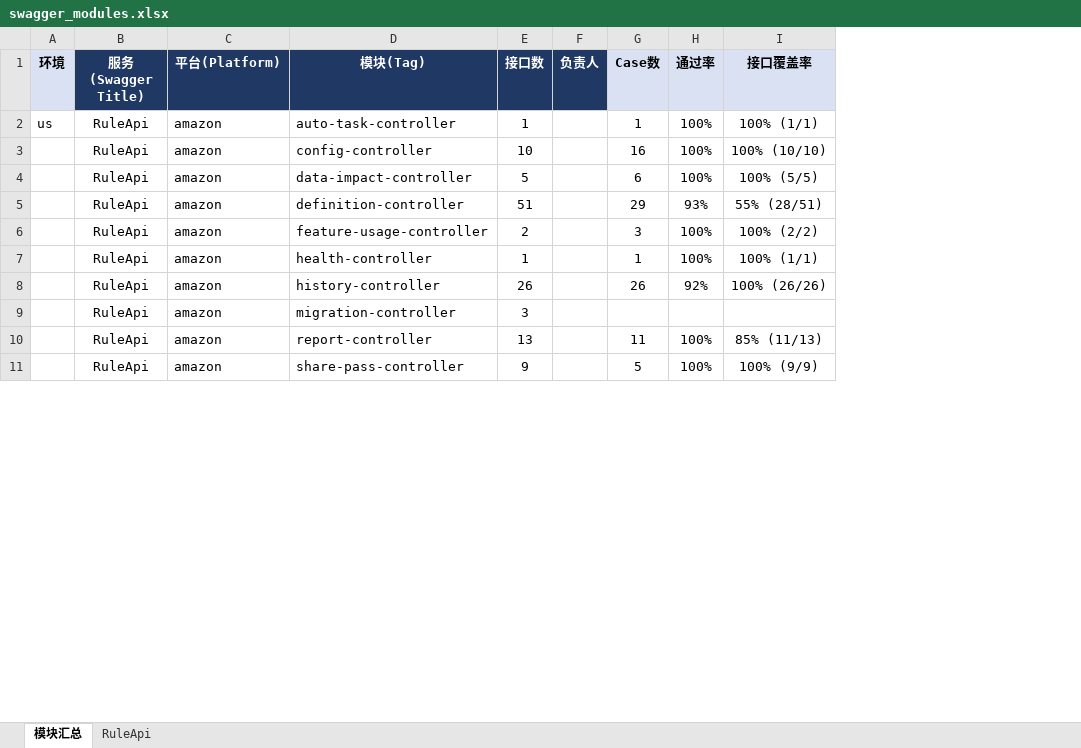
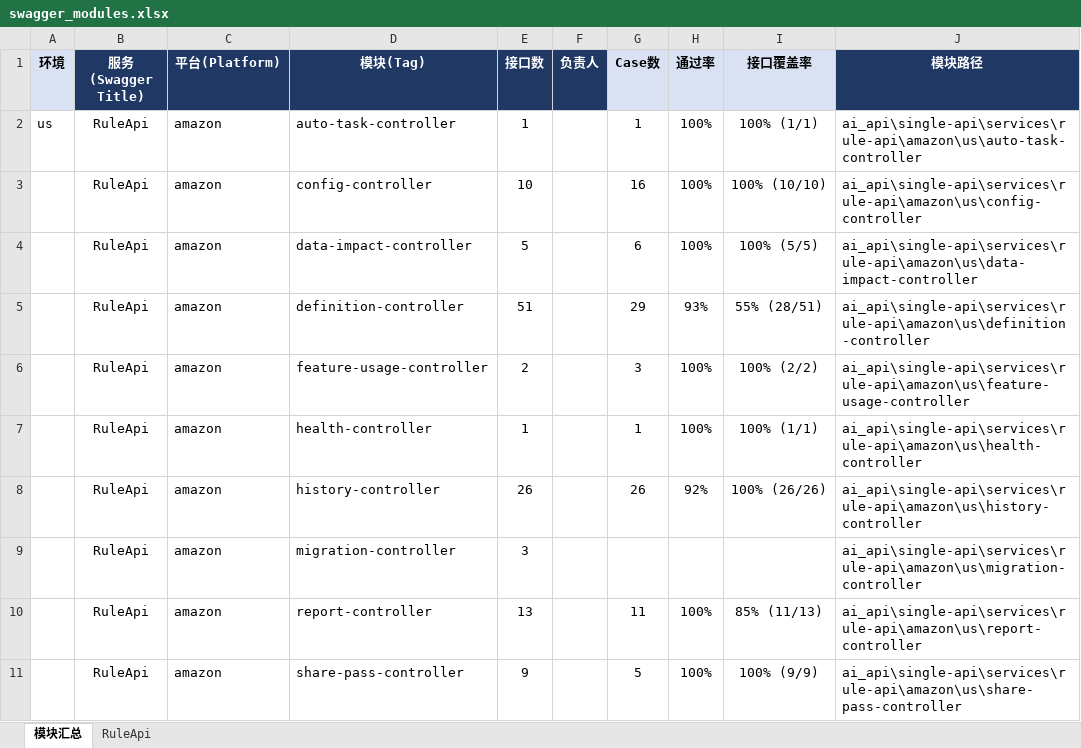
Before and after one commit to guguangjie-pacvue/ai_api, an Excel workbook: single-api/services/rule-api/swagger_modules.xlsx, sheet 模块汇总, drawn as a sheet; only a part is shown; values as stored, in another font and other column widths than the file's, no borders; the diff names each change by its address in the sheet, - before the commit and + after, or states it on an @@ line.

```diff
--- a/single-api/services/rule-api/swagger_modules.xlsx (sheet 模块汇总)
+++ b/single-api/services/rule-api/swagger_modules.xlsx (sheet 模块汇总)
+column J (模块路径), rows 2-11: ai_api\single-api\services\rule-api\amazon\us\auto-task-controller | ai_api\single-api\services\rule-api\amazon\us\config-controller | ai_api\single-api\services\rule-api\amazon\us\data-impact-controller | ai_api\single-api\services\rule-api\amazon\us\definition-controller | ai_api\single-api\services\rule-api\amazon\us\feature-usage-controller | ai_api\single-api\services\rule-api\amazon\us\health-controller | ai_api\single-api\services\rule-api\amazon\us\history-controller | ai_api\single-api\services\rule-api\amazon\us\migration-controller | ai_api\single-api\services\rule-api\amazon\us\report-controller | ai_api\single-api\services\rule-api\amazon\us\share-pass-controller
```
Also changed, not shown: single-api/amazon-dsp-api/swagger_modules.xlsx, single-api/criteo-api/swagger_modules.xlsx, 10 other files.
